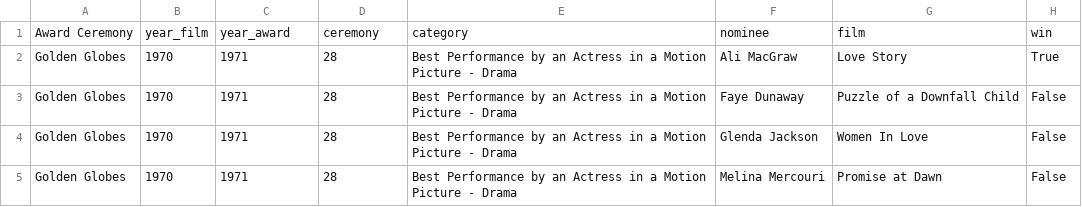
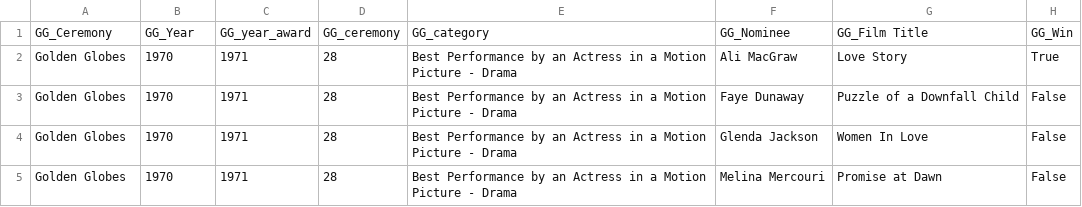
Before and after one commit to chuckloveall/movies-etl, a CSV file: Output/goldeng_cleaned.csv, drawn as a sheet; only a part is shown; removed rows and columns are numbered as before the commit, all else as after; the diff names each change by its address in the sheet, - before the commit and + after, or states it on an @@ line.

Commit message:
figured out not to merge during pandas, fixed and cleaned files further

```diff
--- a/Output/goldeng_cleaned.csv
+++ b/Output/goldeng_cleaned.csv
-row 1: Award Ceremony | year_film | year_award | ceremony | category | nominee | film | win
+row 1: GG_Ceremony | GG_Year | GG_year_award | GG_ceremony | GG_category | GG_Nominee | GG_Film Title | GG_Win
```
Also changed, not shown: Output/oscar_cleaned.csv, 3 other files.
